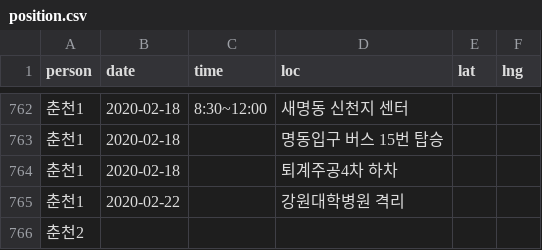
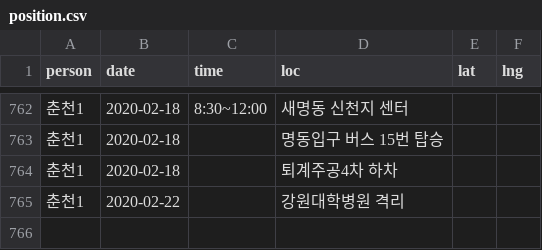
Before and after one commit to soorichu/coronako, a CSV file: public/file/position.csv, drawn as a sheet; only a part is shown, gaps mark what is left out; the diff names each change by its address in the sheet, - before the commit and + after, or states it on an @@ line.

```diff
--- a/public/file/position.csv
+++ b/public/file/position.csv
-row 766: 춘천2
```
Also changed, not shown: 4 other files.
